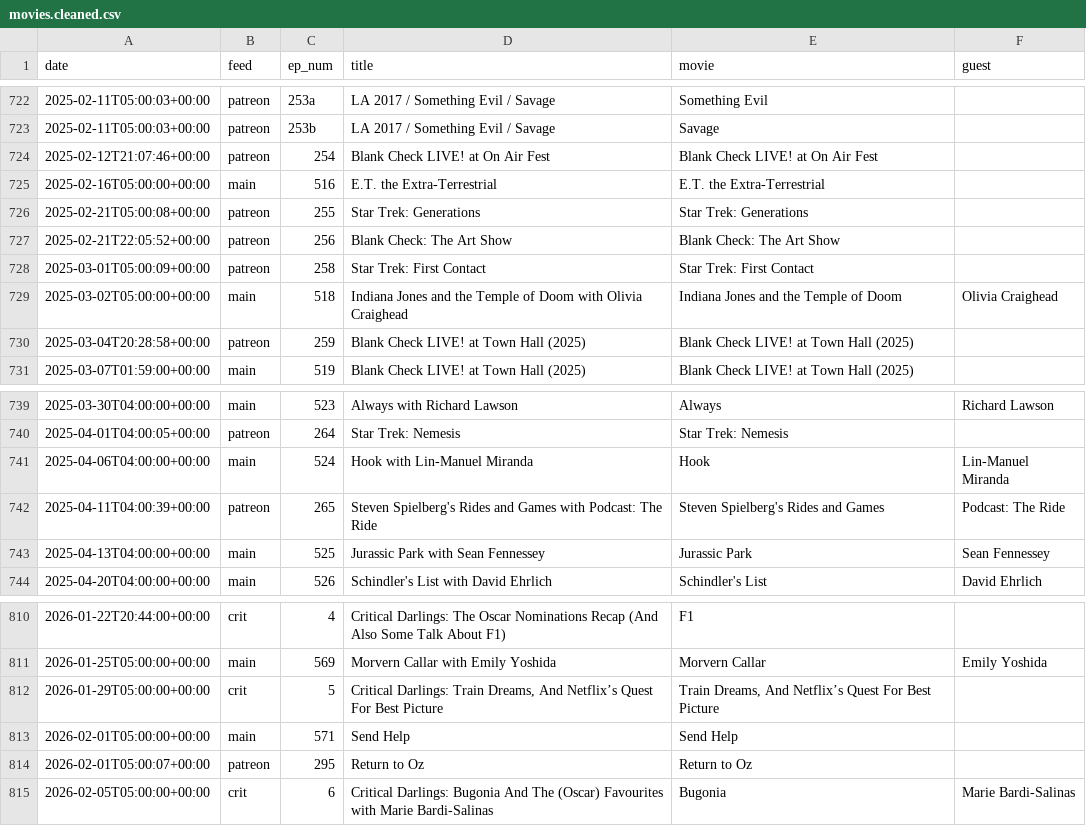
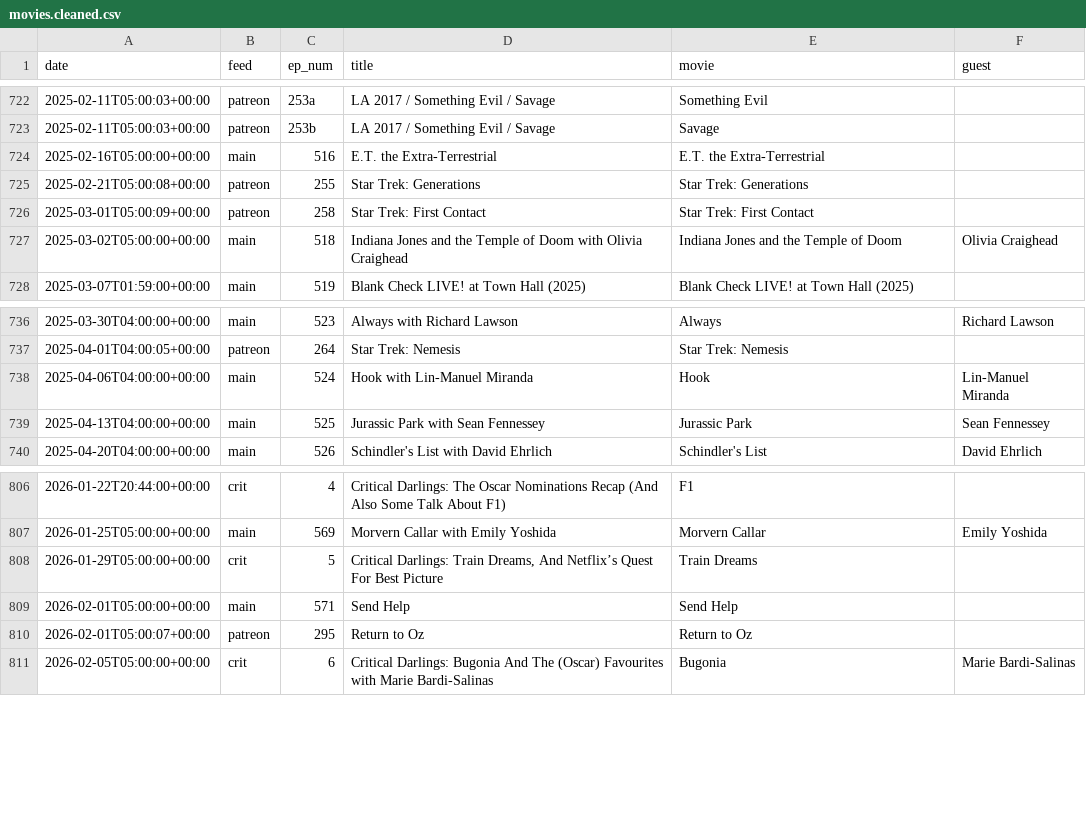
Before and after one commit to mark-jb/blankcheck, a CSV file: movies.cleaned.csv, drawn as a sheet; only a part is shown, gaps mark what is left out.

```diff
--- a/movies.cleaned.csv
+++ b/movies.cleaned.csv
@@ -723,9 +723,6 @@ date,feed,ep_num,title,movie,guest
 2025-02-11T05:00:03+00:00,patreon,253b,LA 2017 / Something Evil / Savage,Savage,
-2025-02-12T21:07:46+00:00,patreon,254,Blank Check LIVE! at On Air Fest,Blank Check LIVE! at On Air Fest,
 2025-02-16T05:00:00+00:00,main,516,E.T. the Extra-Terrestrial,E.T. the Extra-Terrestrial,
 2025-02-21T05:00:08+00:00,patreon,255,Star Trek: Generations,Star Trek: Generations,
-2025-02-21T22:05:52+00:00,patreon,256,Blank Check: The Art Show,Blank Check: The Art Show,
 2025-03-01T05:00:09+00:00,patreon,258,Star Trek: First Contact,Star Trek: First Contact,
 2025-03-02T05:00:00+00:00,main,518,Indiana Jones and the Temple of Doom with Olivia Craighead,Indiana Jones and the Temple of Doom,Olivia Craighead
-2025-03-04T20:28:58+00:00,patreon,259,Blank Check LIVE! at Town Hall (2025) ,Blank Check LIVE! at Town Hall (2025),
 2025-03-07T01:59:00+00:00,main,519,Blank Check LIVE! at Town Hall (2025),Blank Check LIVE! at Town Hall (2025),
@@ -741,3 +738,2 @@ date,feed,ep_num,title,movie,guest
 2025-04-06T04:00:00+00:00,main,524,Hook with Lin-Manuel Miranda,Hook,Lin-Manuel Miranda
-2025-04-11T04:00:39+00:00,patreon,265,Steven Spielberg's Rides and Games with Podcast: The Ride,Steven Spielberg's Rides and Games,Podcast: The Ride
 2025-04-13T04:00:00+00:00,main,525,Jurassic Park with Sean Fennessey,Jurassic Park,Sean Fennessey
@@ -811,3 +807,3 @@ date,feed,ep_num,title,movie,guest
 2026-01-25T05:00:00+00:00,main,569,Morvern Callar with Emily Yoshida,Morvern Callar,Emily Yoshida
-2026-01-29T05:00:00+00:00,crit,5,"Critical Darlings: Train Dreams, And Netflix’s Quest For Best Picture","Train Dreams, And Netflix’s Quest For Best Picture",
+2026-01-29T05:00:00+00:00,crit,5,"Critical Darlings: Train Dreams, And Netflix’s Quest For Best Picture",Train Dreams,
 2026-02-01T05:00:00+00:00,main,571,Send Help,Send Help,
```
Also changed, not shown: 2 other files.
